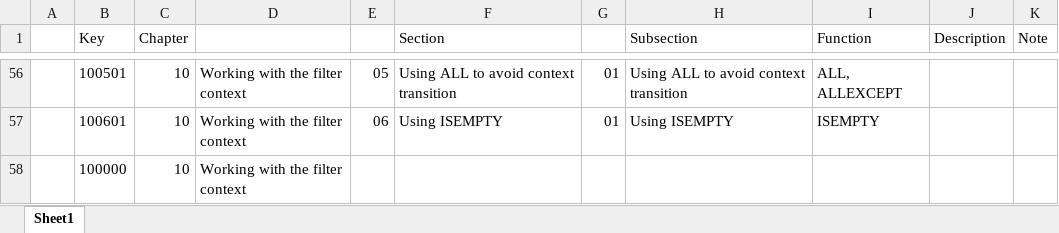
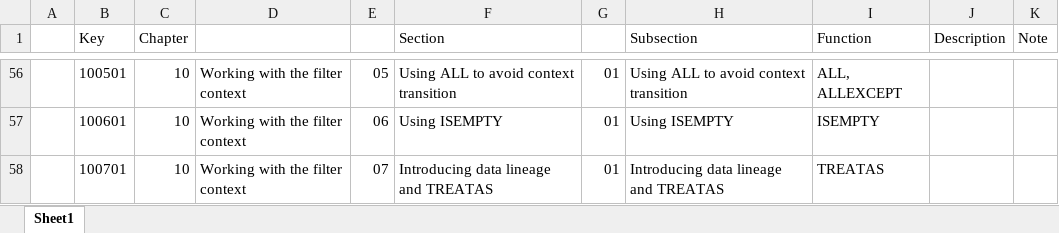
Before and after one commit to open-word/DAX, an Excel workbook: Definitive Guide to DAX/DAX Functions Covered.xlsx, sheet Sheet1, drawn as a sheet; only a part is shown, gaps mark what is left out; values as stored, in another font and other column widths than the file's, no borders; removed rows and columns are numbered as before the commit, all else as after; the diff names each change by its address in the sheet, - before the commit and + after, or states it on an @@ line.

Commit message:
Complete Ch 10 07 Introducing data lineage and TREATAS

```diff
--- a/Definitive Guide to DAX/DAX Functions Covered.xlsx (sheet Sheet1)
+++ b/Definitive Guide to DAX/DAX Functions Covered.xlsx (sheet Sheet1)
-row 58:  | 100000 | 10 | Working with the filter context
+row 58:  | 100701 | 10 | Working with the filter context | 07 | Introducing data lineage and TREATAS | 01 | Introducing data lineage and TREATAS | TREATAS
```
Also changed, not shown: 4 other files.
